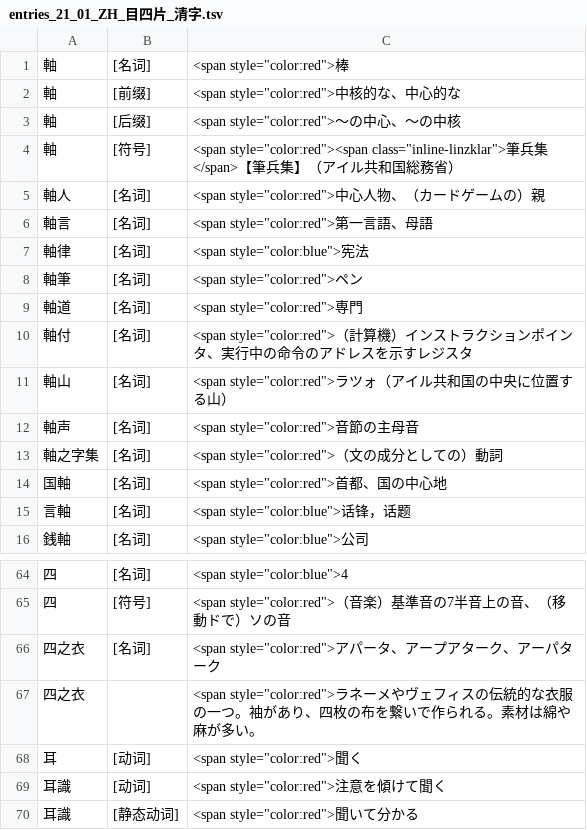
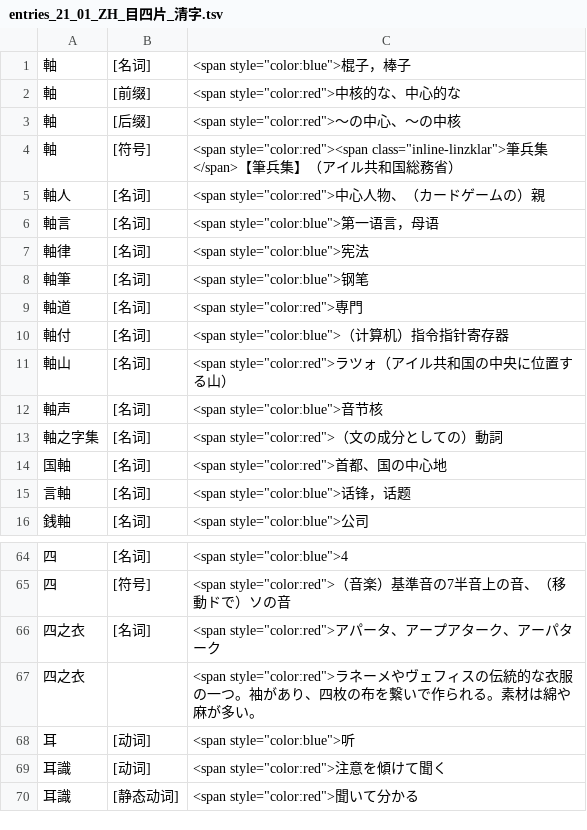
Before and after one commit to sozysozbot/linzklar_and_pmcp_paper_dictionary, a TSV file: entries_21_01_ZH_目四片_清字.tsv, drawn as a sheet; only a part is shown, gaps mark what is left out.

```diff
--- a/entries_21_01_ZH_目四片_清字.tsv
+++ b/entries_21_01_ZH_目四片_清字.tsv
@@ -1,2 +1,2 @@
-軸	[名词]	<span style="color:red">棒
+軸	[名词]	<span style="color:blue">棍子，棒子
 軸	[前缀]	<span style="color:red">中核的な、中心的な
@@ -5,9 +5,9 @@
 軸人	[名词]	<span style="color:red">中心人物、（カードゲームの）親
-軸言	[名词]	<span style="color:red">第一言語、母語
+軸言	[名词]	<span style="color:blue">第一语言，母语
 軸律	[名词]	<span style="color:blue">宪法
-軸筆	[名词]	<span style="color:red">ペン
+軸筆	[名词]	<span style="color:blue">钢笔
 軸道	[名词]	<span style="color:red">専門
-軸付	[名词]	<span style="color:red">（計算機）インストラクションポインタ、実行中の命令のアドレスを示すレジスタ
+軸付	[名词]	<span style="color:blue">（计算机）指令指针寄存器
 軸山	[名词]	<span style="color:red">ラツォ（アイル共和国の中央に位置する山）
-軸声	[名词]	<span style="color:red">音節の主母音
+軸声	[名词]	<span style="color:blue">音节核
 軸之字集	[名词]	<span style="color:red">（文の成分としての）動詞
@@ -67,3 +67,3 @@
 四之衣		<span style="color:red">ラネーメやヴェフィスの伝統的な衣服の一つ。袖があり、四枚の布を繋いで作られる。素材は綿や麻が多い。
-耳	[动词]	<span style="color:red">聞く
+耳	[动词]	<span style="color:blue">听
 耳識	[动词]	<span style="color:red">注意を傾けて聞く
```
Also changed, not shown: 1 other file.
